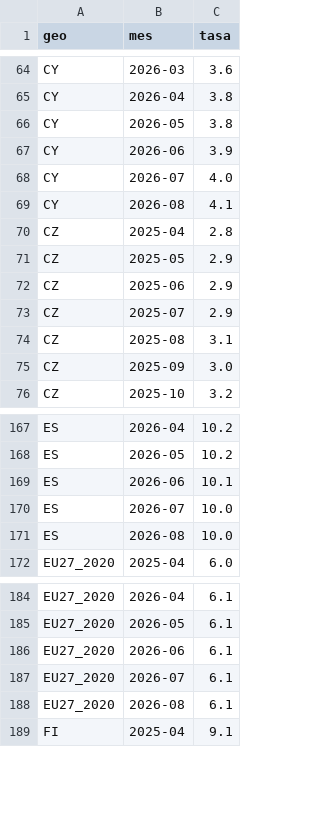
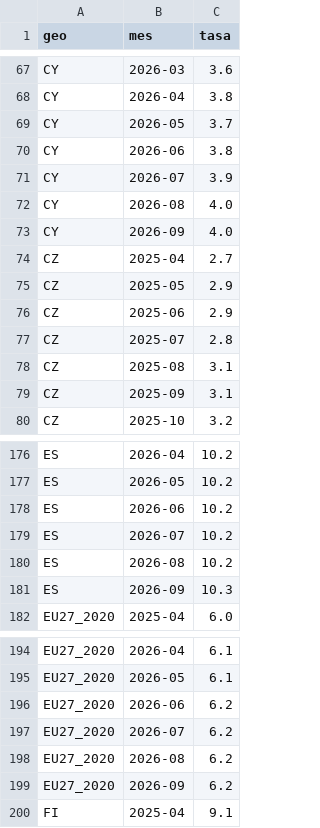
Before and after one commit to Newtral-datos/workflow-paro-ocupados-INE, a CSV file: datos/auxiliar/eurostat_paro.csv, drawn as a sheet; only a part is shown, gaps mark what is left out; the diff covers the shown part only.

```diff
--- a/datos/auxiliar/eurostat_paro.csv
+++ b/datos/auxiliar/eurostat_paro.csv
@@ -65,12 +68,13 @@ CY,2026-03,3.6
 CY,2026-04,3.8
-CY,2026-05,3.8
-CY,2026-06,3.9
-CY,2026-07,4.0
-CY,2026-08,4.1
-CZ,2025-04,2.8
+CY,2026-05,3.7
+CY,2026-06,3.8
+CY,2026-07,3.9
+CY,2026-08,4.0
+CY,2026-09,4.0
+CZ,2025-04,2.7
 CZ,2025-05,2.9
 CZ,2025-06,2.9
-CZ,2025-07,2.9
+CZ,2025-07,2.8
 CZ,2025-08,3.1
-CZ,2025-09,3.0
+CZ,2025-09,3.1
 CZ,2025-10,3.2
@@ -168,5 +177,6 @@ ES,2026-04,10.2
 ES,2026-05,10.2
-ES,2026-06,10.1
-ES,2026-07,10.0
-ES,2026-08,10.0
+ES,2026-06,10.2
+ES,2026-07,10.2
+ES,2026-08,10.2
+ES,2026-09,10.3
 EU27_2020,2025-04,6.0
@@ -185,5 +195,6 @@ EU27_2020,2026-04,6.1
 EU27_2020,2026-05,6.1
-EU27_2020,2026-06,6.1
-EU27_2020,2026-07,6.1
-EU27_2020,2026-08,6.1
+EU27_2020,2026-06,6.2
+EU27_2020,2026-07,6.2
+EU27_2020,2026-08,6.2
+EU27_2020,2026-09,6.2
 FI,2025-04,9.1
```
Also changed, not shown: 21 added rows and 50 edited cells elsewhere in this file, datos/auxiliar/eurostat_paro_juvenil.csv, datos/paro_juvenil_europa.csv, 3 other files.
